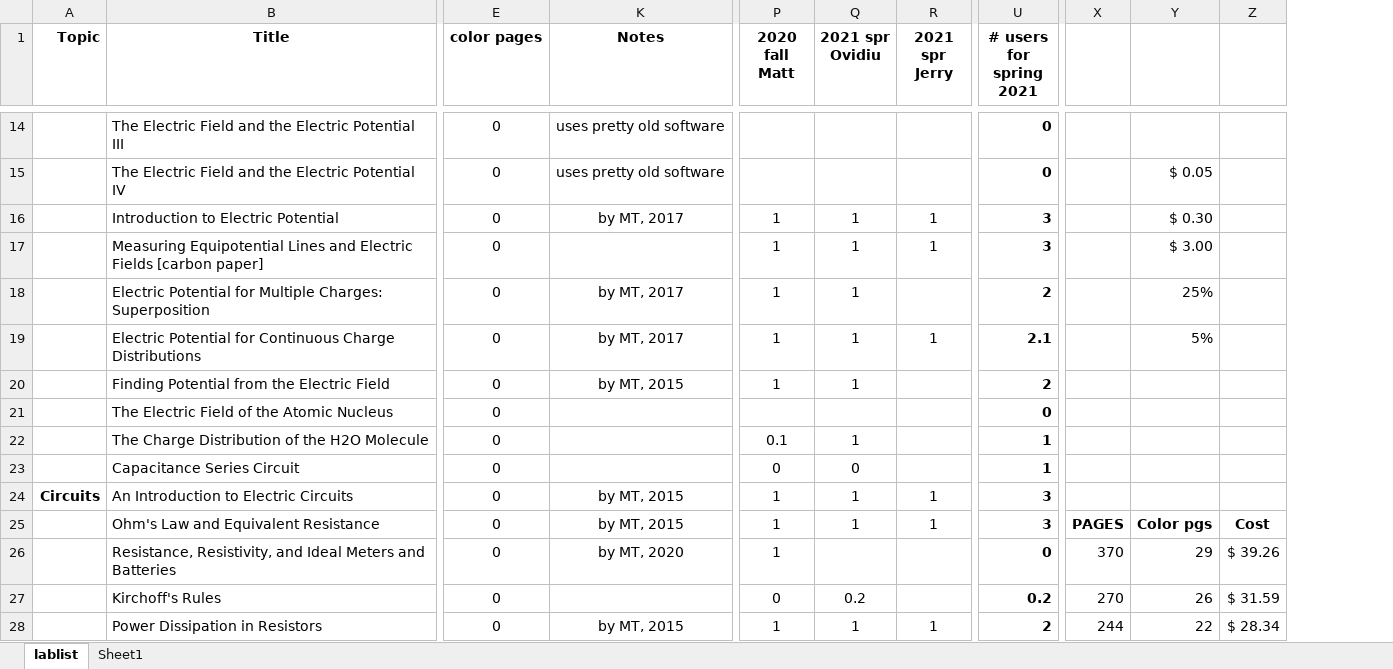
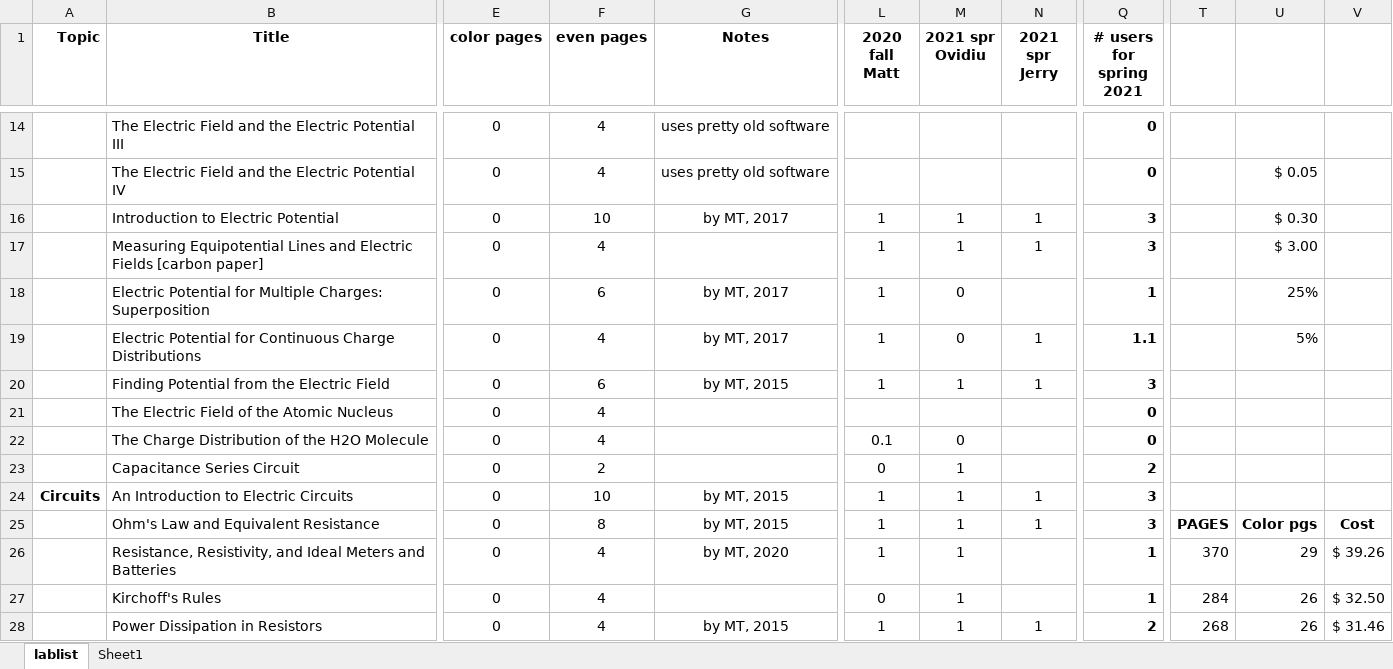
Before and after one commit to RichmondPhysics/132, an Excel workbook: StudentGuideModule2/what_labs_to_include/132 lab list for 2021spring.xlsx, sheet lablist, drawn as a sheet; only a part is shown, gaps mark what is left out; values as stored, in another font and other column widths than the file's, no borders; conditional formats not drawn; addresses are those after the commit; the diff covers the shown part only; the diff names each change by its address in the sheet, - before the commit and + after, or states it on an @@ line.

Commit message:
changes to master files for spring 2021

```diff
--- a/StudentGuideModule2/what_labs_to_include/132 lab list for 2021spring.xlsx (sheet lablist)
+++ b/StudentGuideModule2/what_labs_to_include/132 lab list for 2021spring.xlsx (sheet lablist)
@@ column F (even pages) unhidden, rows 14-28: 4 | 4 | 10 | 4 | 6 | 4 | 6 | 4 | 4 | 2 | 10 | 8 | 4 | 4 | 4 @@
-M18:M19 (2021 spr Ovidiu): 1
+M18:M19 (2021 spr Ovidiu): 0
-Q18 (# users for spring 2021): 2
+Q18 (# users for spring 2021): 1
-Q19 (# users for spring 2021): 2.1
+Q19 (# users for spring 2021): 1.1
-N20 (2021 spr Jerry): (empty)
+N20 (2021 spr Jerry): 1
-Q20 (# users for spring 2021): 2
+Q20 (# users for spring 2021): 3
-M22 (2021 spr Ovidiu): 1
+M22 (2021 spr Ovidiu): 0
-Q22 (# users for spring 2021): 1
+Q22 (# users for spring 2021): 0
-M23 (2021 spr Ovidiu): 0
+M23 (2021 spr Ovidiu): 1
-Q23 (# users for spring 2021): 1
+Q23 (# users for spring 2021): 2
-M26 (2021 spr Ovidiu): (empty)
+M26 (2021 spr Ovidiu): 1
-Q26 (# users for spring 2021): 0
+Q26 (# users for spring 2021): 1
-M27 (2021 spr Ovidiu): 0.2
+M27 (2021 spr Ovidiu): 1
-Q27 (# users for spring 2021): 0.2
+Q27 (# users for spring 2021): 1
-T27: 270
+T27: 284
-V27: $ 31.59
+V27: $ 32.50
-T28: 244
+T28: 268
-U28: 22
+U28: 26
-V28: $ 28.34
+V28: $ 31.46
```
Also changed, not shown: 6 added rows, 6 removed rows and 45 edited cells elsewhere in this sheet, formulas that keep their value, hidden cells, 3 other files.
